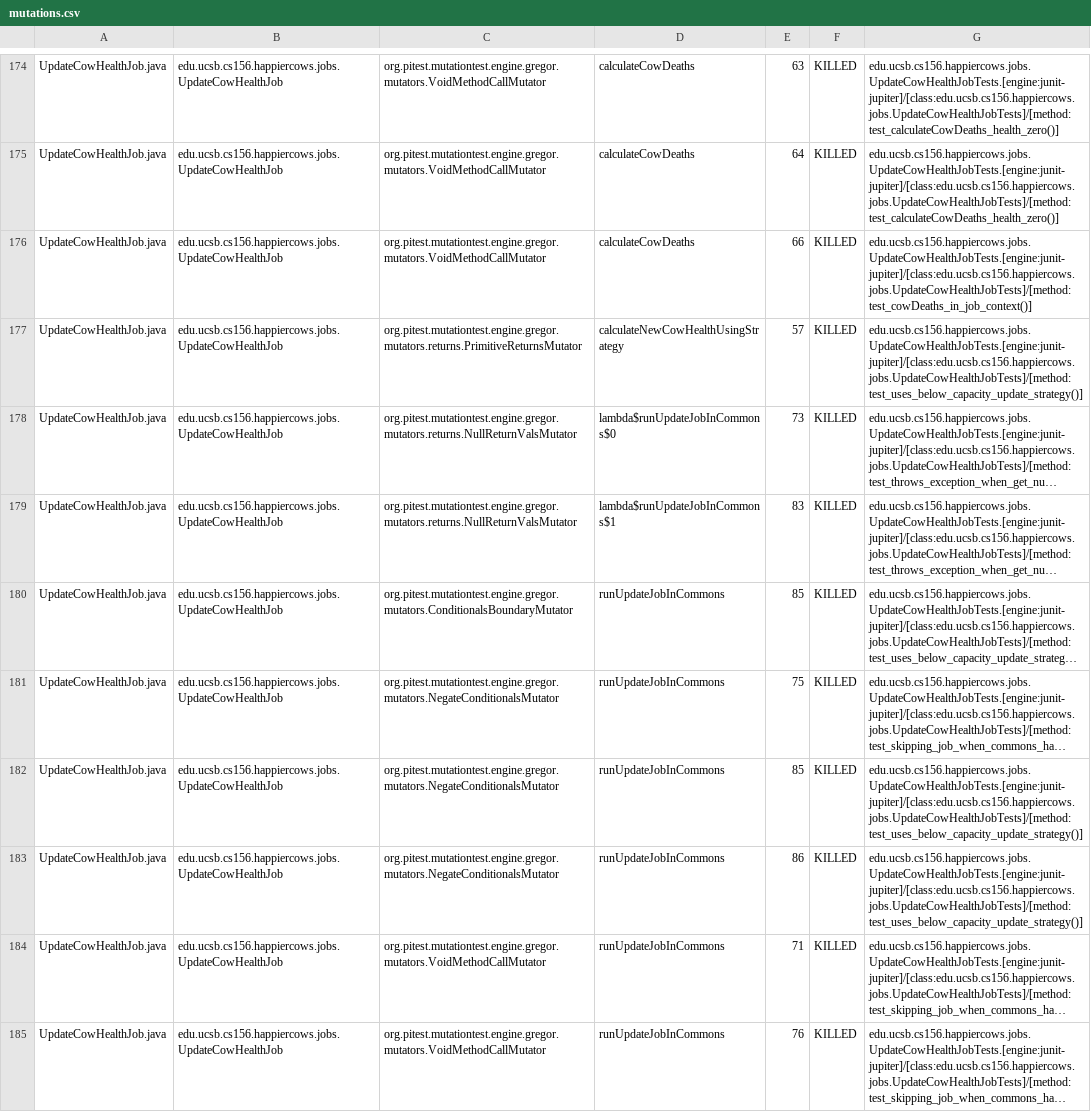
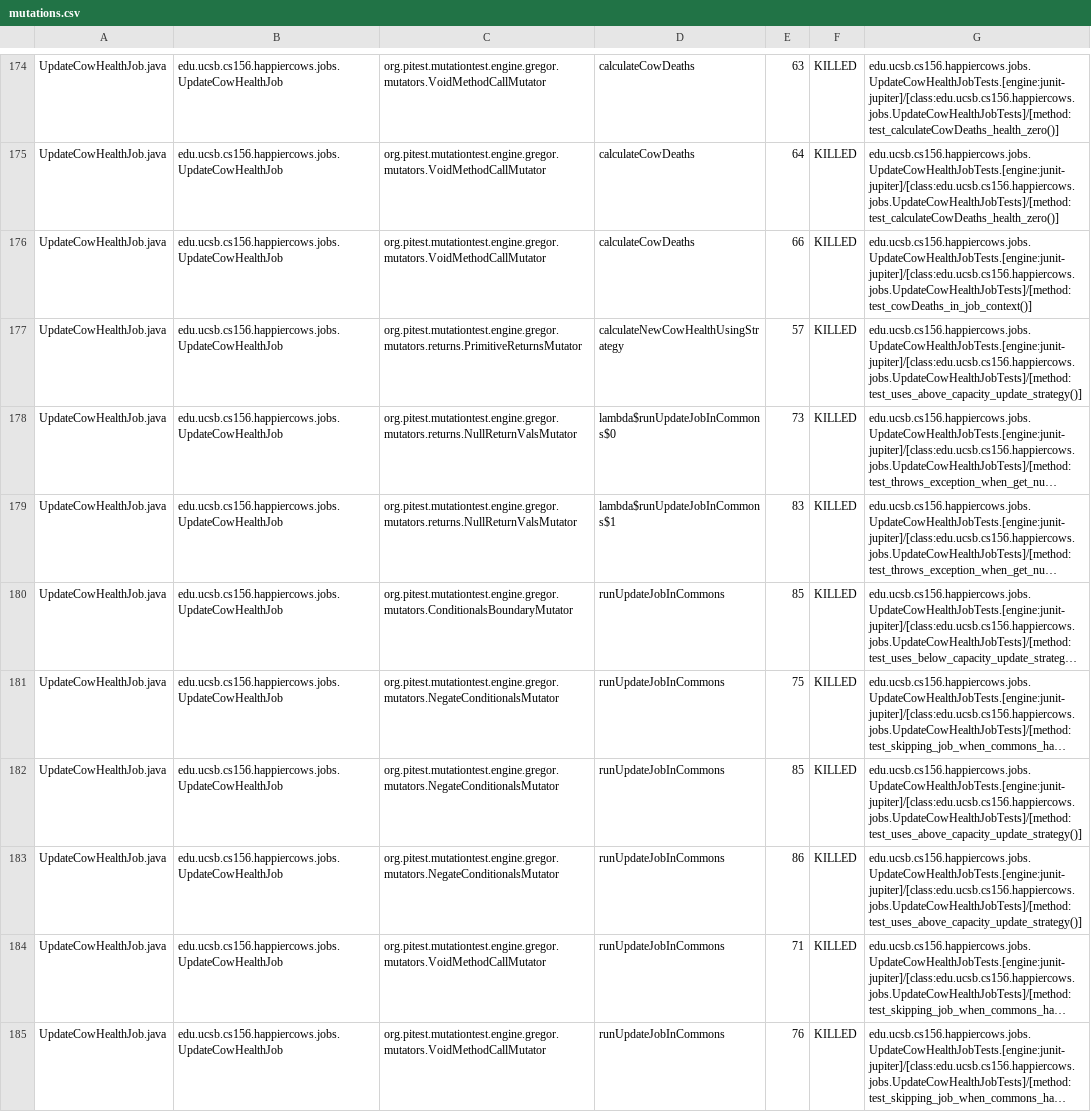
Before and after one commit to ucsb-cs156-f25/proj-happycows-f25-14, a CSV file: pitest/mutations.csv, drawn as a sheet; only a part is shown, gaps mark what is left out; long unchanged cells end in …; the diff covers the shown part only; the diff names each change by its address in the sheet, - before the commit and + after, or states it on an @@ line.

Commit message:
Deploying to gh-pages from @ ucsb-cs156-f25/proj-happycows-f25-14@824af2cb53e742732a1f570f580e330cc3c4233e 🚀

```diff
--- a/pitest/mutations.csv
+++ b/pitest/mutations.csv
-G177: edu.ucsb.cs156.happiercows.jobs.UpdateCowHealthJobTests.[engine:junit-jupiter]/[class:edu.ucsb.cs156.happiercows.jobs.UpdateCowHealthJobTests]/[method:test_uses_below_capacity_update_strategy()]
+G177: edu.ucsb.cs156.happiercows.jobs.UpdateCowHealthJobTests.[engine:junit-jupiter]/[class:edu.ucsb.cs156.happiercows.jobs.UpdateCowHealthJobTests]/[method:test_uses_above_capacity_update_strategy()]
-G182:G183: edu.ucsb.cs156.happiercows.jobs.UpdateCowHealthJobTests.[engine:junit-jupiter]/[class:edu.ucsb.cs156.happiercows.jobs.UpdateCowHealthJobTests]/[method:test_uses_below_capacity_update_strategy()]
+G182:G183: edu.ucsb.cs156.happiercows.jobs.UpdateCowHealthJobTests.[engine:junit-jupiter]/[class:edu.ucsb.cs156.happiercows.jobs.UpdateCowHealthJobTests]/[method:test_uses_above_capacity_update_strategy()]
```
Also changed, not shown: 1 added row, 1 removed row and 19 edited cells elsewhere in this file, 51 other files.
